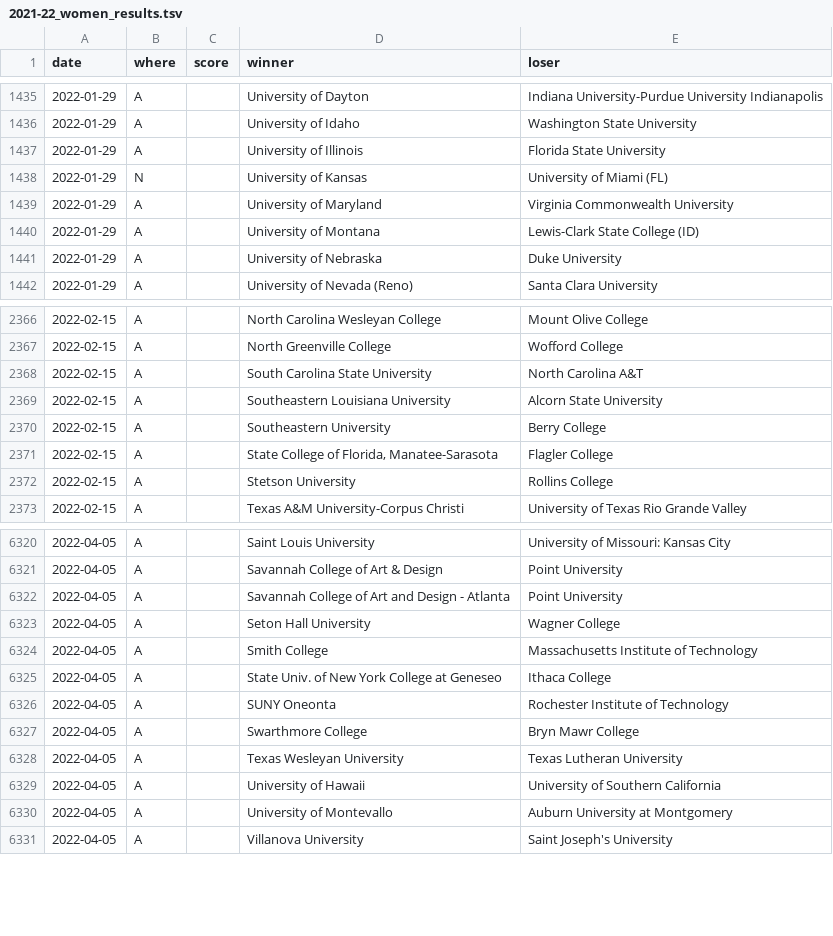
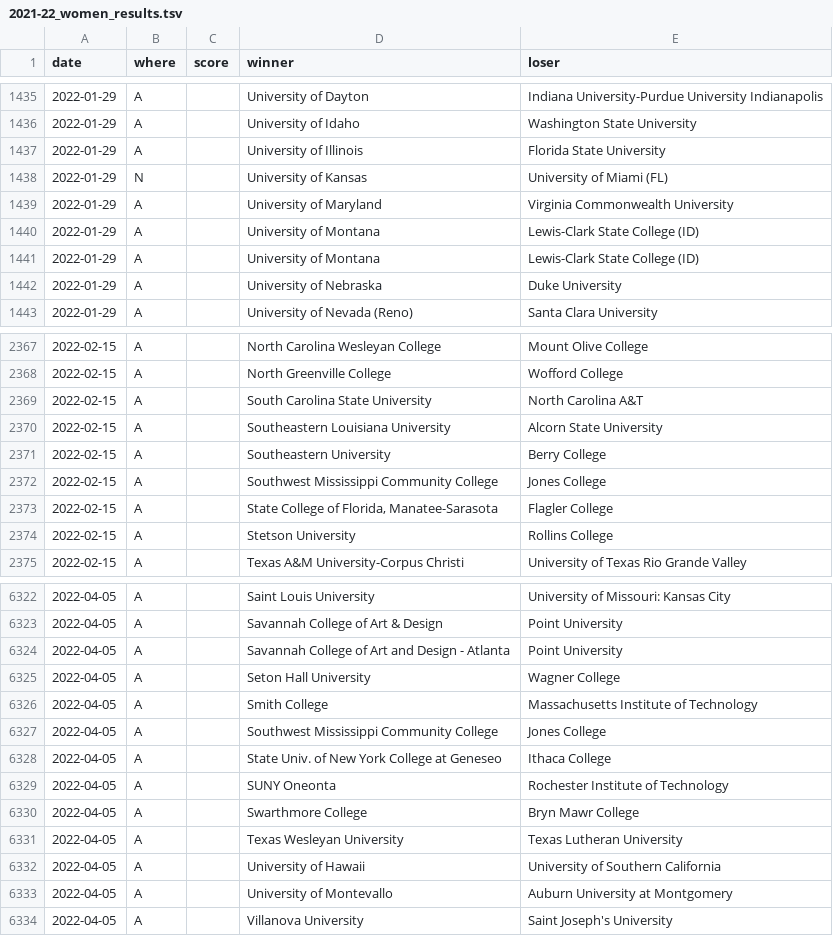
Before and after one commit to TennisOpenData/college-tennis-massey, a TSV file: 2021-22_women_results.tsv, drawn as a sheet; only a part is shown, gaps mark what is left out.

```diff
--- a/2021-22_women_results.tsv
+++ b/2021-22_women_results.tsv
@@ -1440,2 +1440,3 @@ date	where	score	winner	loser
 2022-01-29	A		University of Montana	Lewis-Clark State College (ID)
+2022-01-29	A		University of Montana	Lewis-Clark State College (ID)
 2022-01-29	A		University of Nebraska	Duke University
@@ -2370,2 +2371,3 @@ date	where	score	winner	loser
 2022-02-15	A		Southeastern University	Berry College
+2022-02-15	A		Southwest Mississippi Community College	Jones College
 2022-02-15	A		State College of Florida, Manatee-Sarasota	Flagler College
@@ -6324,2 +6326,3 @@ date	where	score	winner	loser
 2022-04-05	A		Smith College	Massachusetts Institute of Technology
+2022-04-05	A		Southwest Mississippi Community College	Jones College
 2022-04-05	A		State Univ. of New York College at Geneseo	Ithaca College
```
